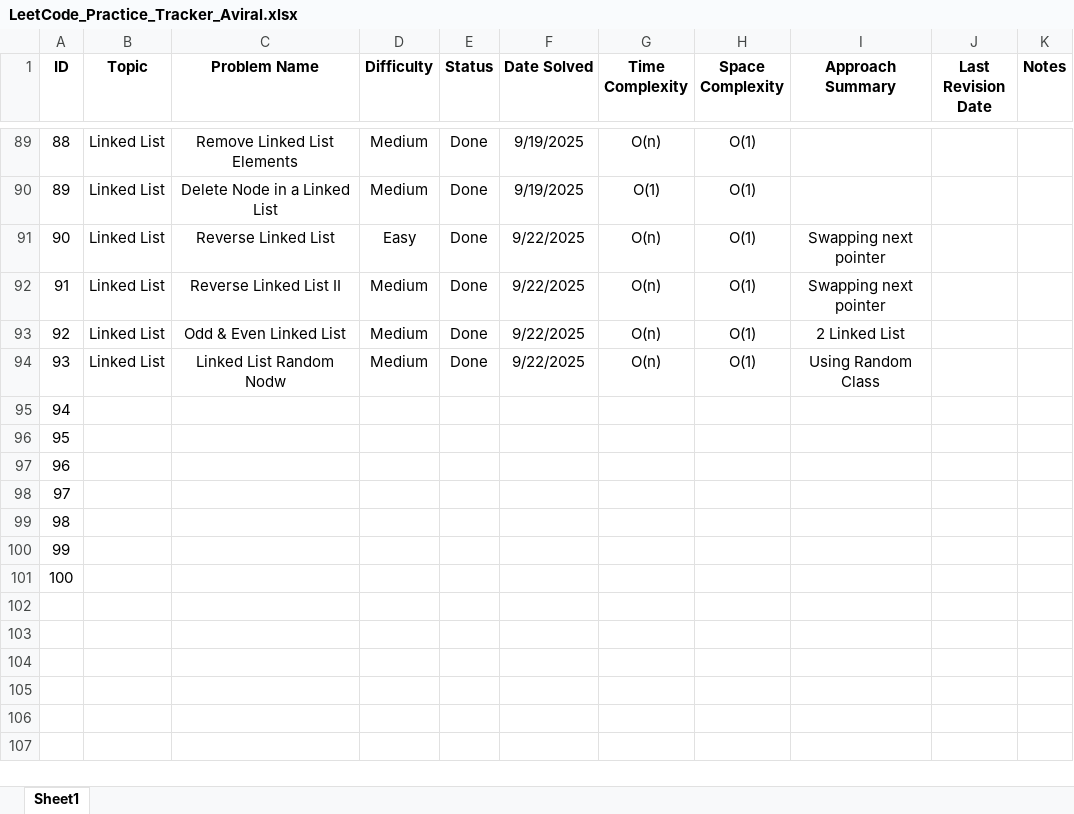
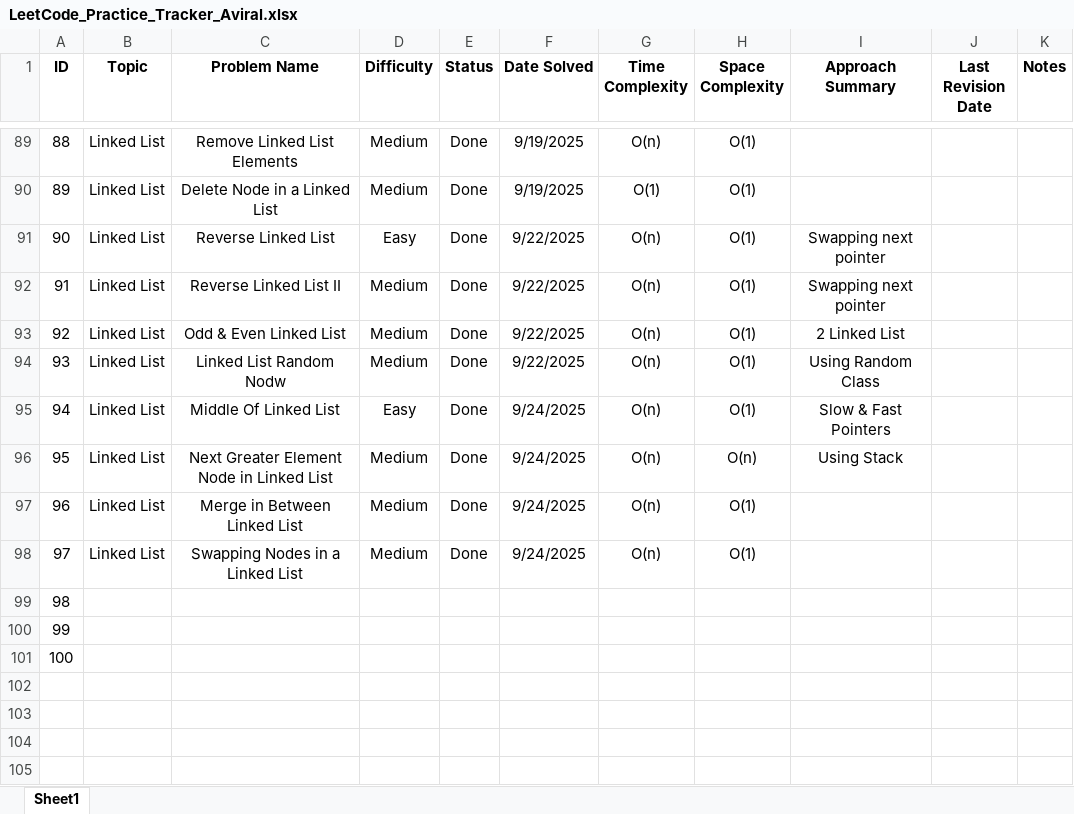
Before and after one commit to Aviral-Kaushik/Dsa-Interview-Prep, an Excel workbook: LeetCode_Practice_Tracker_Aviral.xlsx, sheet Sheet1, drawn as a sheet; only a part is shown, gaps mark what is left out; the shorter side is filled out with more unchanged rows; values as stored, in another font and other column widths than the file's, no borders; the diff names each change by its address in the sheet, - before the commit and + after, or states it on an @@ line.

Commit message:
Solved Problems: Middle of Linked List, Next Greater Node in Linked List, Merge in Between Linked List & Swapping Nodes in a Linked List.

```diff
--- a/LeetCode_Practice_Tracker_Aviral.xlsx (sheet Sheet1)
+++ b/LeetCode_Practice_Tracker_Aviral.xlsx (sheet Sheet1)
-B95:B98 (Topic): (empty)
+B95:B98 (Topic): Linked List
-C95 (Problem Name): (empty)
+C95 (Problem Name): Middle Of Linked List
-D95 (Difficulty): (empty)
+D95 (Difficulty): Easy
-E95:E98 (Status): (empty)
+E95:E98 (Status): Done
-F95:F98 (Date Solved): (empty)
+F95:F98 (Date Solved): 9/24/2025
-G95:G98 (Time Complexity): (empty)
+G95:G98 (Time Complexity): O(n)
-H95 (Space Complexity): (empty)
+H95 (Space Complexity): O(1)
-I95 (Approach Summary): (empty)
+I95 (Approach Summary): Slow & Fast Pointers
-C96 (Problem Name): (empty)
+C96 (Problem Name): Next Greater Element Node in Linked List
-D96:D98 (Difficulty): (empty)
+D96:D98 (Difficulty): Medium
-H96 (Space Complexity): (empty)
+H96 (Space Complexity): O(n)
-I96 (Approach Summary): (empty)
+I96 (Approach Summary): Using Stack
-C97 (Problem Name): (empty)
+C97 (Problem Name): Merge in Between Linked List
-H97:H98 (Space Complexity): (empty)
+H97:H98 (Space Complexity): O(1)
-C98 (Problem Name): (empty)
+C98 (Problem Name): Swapping Nodes in a Linked List
```
Also changed, not shown: 4 other files.
